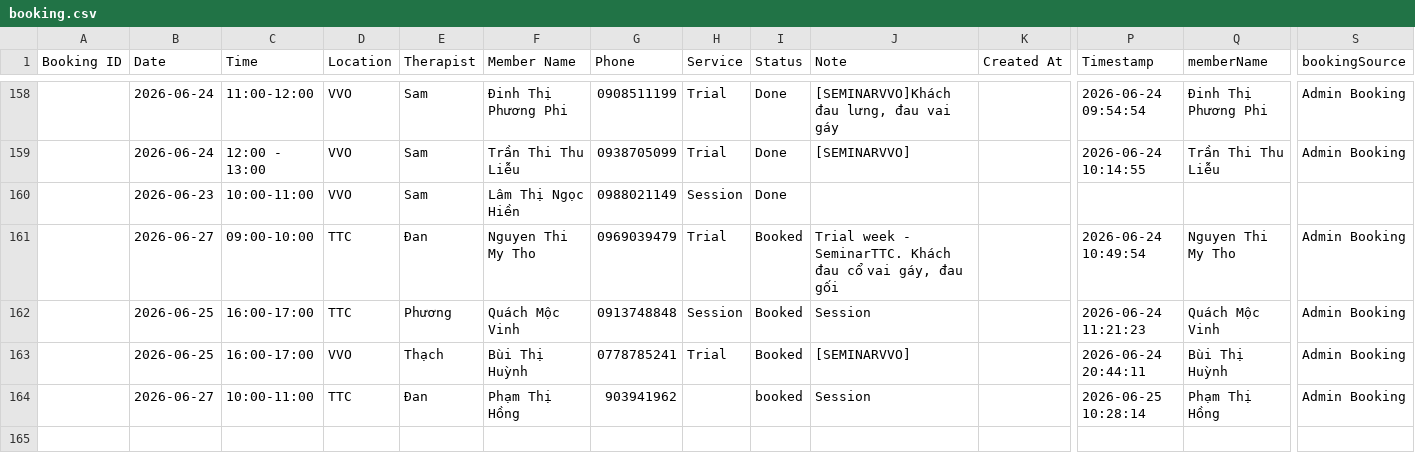
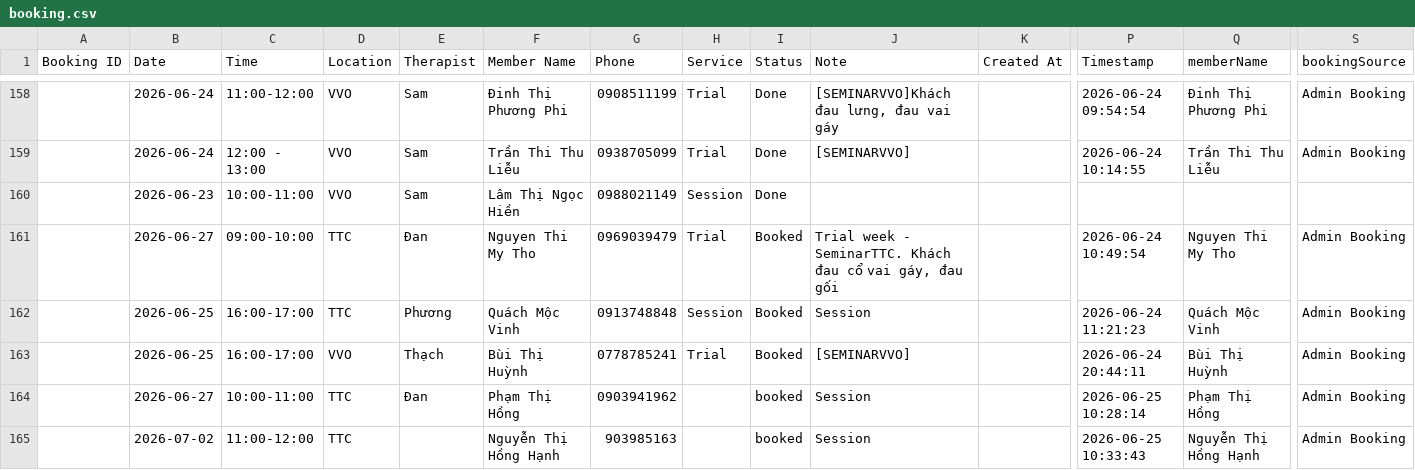
Before and after one commit to dtchien401/ProPhysio-Dashboard, a CSV file: booking.csv, drawn as a sheet; only a part is shown, gaps mark what is left out; rows hold the shown columns only; the diff names each change by its address in the sheet, - before the commit and + after, or states it on an @@ line.

Commit message:
Auto upload booking.csv from Google Sheets

```diff
--- a/booking.csv
+++ b/booking.csv
-G164 (Phone): 903941962
+G164 (Phone): 0903941962
+row 165:  | 2026-07-02 | 11:00-12:00 | TTC |  | Nguyễn Thị Hồng Hạnh | 903985163 |  | booked | Session |  | 2026-06-25 10:33:43 | Nguyễn Thị Hồng Hạnh | Admin Booking
```
